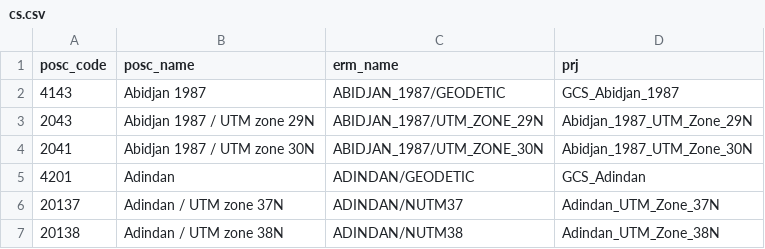
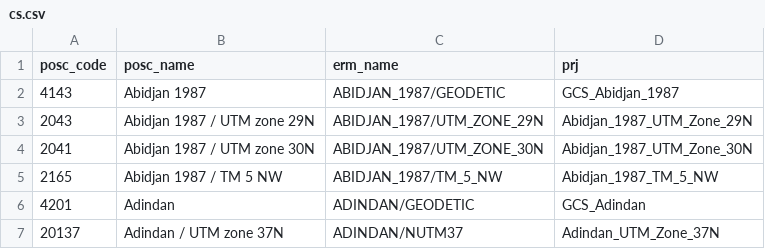
Before and after one commit to intrepid-geophysics/SRS, a CSV file: proj/cs.csv, drawn as a sheet; only a part is shown; the shorter side is filled out with more unchanged rows; the diff names each change by its address in the sheet, - before the commit and + after, or states it on an @@ line.

Commit message:
add SRS abidjan 1987/TM 5 NW

```diff
--- a/proj/cs.csv
+++ b/proj/cs.csv
+row 5: 2165 | Abidjan 1987 / TM 5 NW | ABIDJAN_1987/TM_5_NW | Abidjan_1987_TM_5_NW
```
Also changed, not shown: proj/proj.csv, 2 other files.
